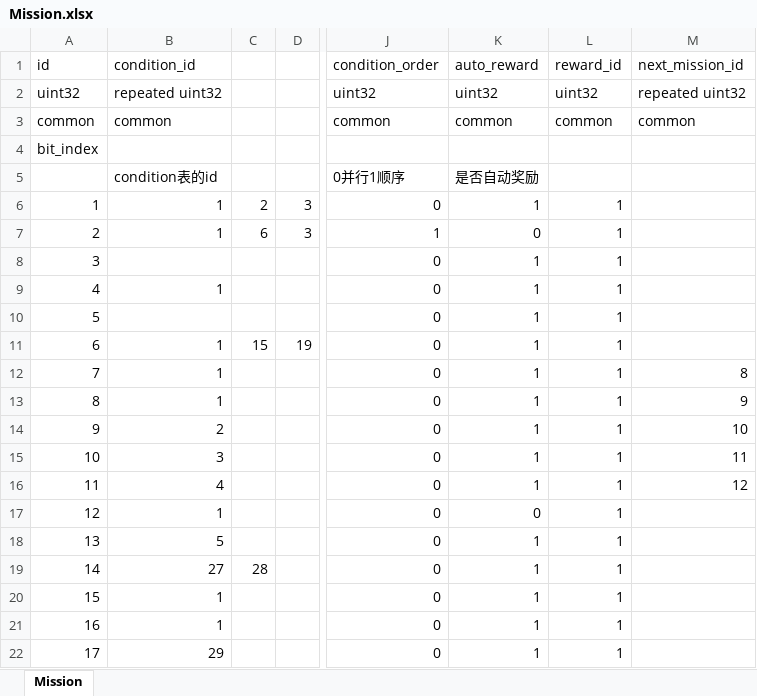
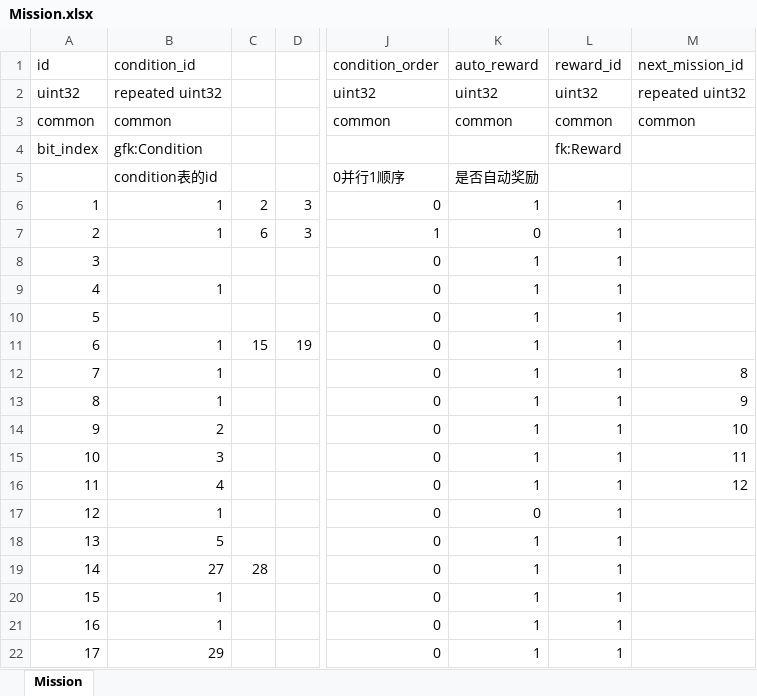
Before and after one commit to luyuancpp/mmorpg, an Excel workbook: data/Mission.xlsx, sheet Mission, drawn as a sheet; only a part is shown, gaps mark what is left out; values as stored, in another font and other column widths than the file's, no borders; the diff names each change by its address in the sheet, - before the commit and + after, or states it on an @@ line.

```diff
--- a/data/Mission.xlsx (sheet Mission)
+++ b/data/Mission.xlsx (sheet Mission)
-B4 (condition_id): (empty)
+B4 (condition_id): gfk:Condition
-L4 (reward_id): (empty)
+L4 (reward_id): fk:Reward
```
Also changed, not shown: 21 other files.
